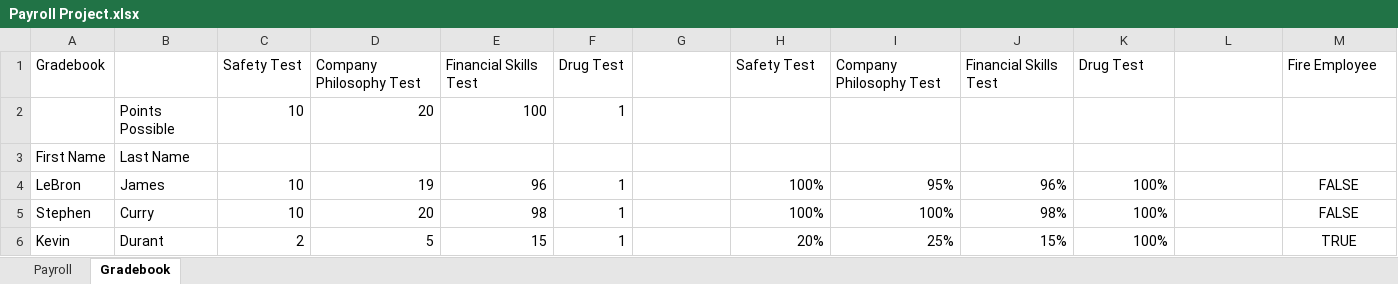
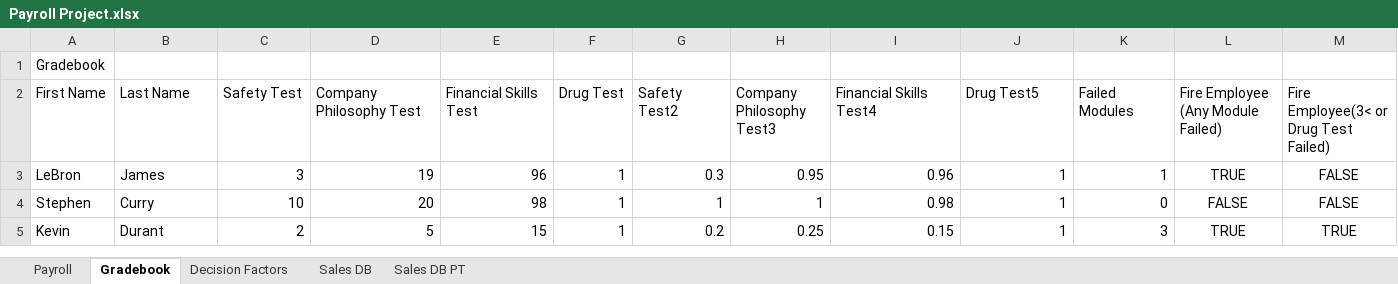
Before and after one commit to Imran-S96/Excel, an Excel workbook: Payroll Project.xlsx, sheet Gradebook, drawn as a sheet; only a part is shown; values as stored, in another font and other column widths than the file's, no borders; charts and pictures and conditional formats and table styles not drawn; removed rows and columns are numbered as before the commit, all else as after; the diff covers the shown part only; the diff names each change by its address in the sheet, - before the commit and + after, or states it on an @@ line.

```diff
--- a/Payroll Project.xlsx (sheet Gradebook)
+++ b/Payroll Project.xlsx (sheet Gradebook)
+sheet tab: Decision Factors
+sheet tab: Sales DB
+sheet tab: Sales DB PT
-C1 (Safety Test): Safety Test
+C1 (Safety Test): (empty)
-D1 (Company Philosophy Test): Company Philosophy Test
+D1 (Company Philosophy Test): (empty)
-E1 (Financial Skills Test): Financial Skills Test
+E1 (Financial Skills Test): (empty)
-F1 (Drug Test): Drug Test
+F1 (Drug Test): (empty)
-H1 (Company Philosophy Test3): Safety Test
+H1 (Company Philosophy Test3): (empty)
-I1 (Financial Skills Test4): Company Philosophy Test
+I1 (Financial Skills Test4): (empty)
-J1 (Drug Test5): Financial Skills Test
+J1 (Drug Test5): (empty)
-K1 (Failed Modules): Drug Test
+K1 (Failed Modules): (empty)
-M1: Fire Employee
+M1: (empty)
-row 2:  | Points Possible | 10 | 20 | 100 | 1
-C2: (empty)
+C2: Safety Test
-D2: (empty)
+D2: Company Philosophy Test
-E2: (empty)
+E2: Financial Skills Test
-F2: (empty)
+F2: Drug Test
-G2: (empty)
+G2: Safety Test2
-H2: (empty)
+H2: Company Philosophy Test3
-I2: (empty)
+I2: Financial Skills Test4
-J2: (empty)
+J2: Drug Test5
-K2: (empty)
+K2: Failed Modules
-L2: (empty)
+L2: Fire Employee (Any Module Failed)
-M2: (empty)
+M2: Fire Employee(3< or Drug Test Failed)
-C3 (Safety Test): 10
+C3 (Safety Test): 3
-G3 (Safety Test2): (empty)
+G3 (Safety Test2): 0.3
-H3 (Company Philosophy Test3): 100%
+H3 (Company Philosophy Test3): 0.95
-I3 (Financial Skills Test4): 95%
+I3 (Financial Skills Test4): 0.96
-J3 (Drug Test5): 96%
+J3 (Drug Test5): 1
-K3 (Failed Modules): 100%
+K3 (Failed Modules): 1
-L3: (empty)
+L3: TRUE
-G4 (Safety Test2): (empty)
+G4 (Safety Test2): 1
-H4 (Company Philosophy Test3): 100%
+H4 (Company Philosophy Test3): 1
-I4 (Financial Skills Test4): 100%
+I4 (Financial Skills Test4): 0.98
-J4 (Drug Test5): 98%
+J4 (Drug Test5): 1
-K4 (Failed Modules): 100%
+K4 (Failed Modules): 0
-L4: (empty)
+L4: FALSE
-G5 (Safety Test2): (empty)
+G5 (Safety Test2): 0.2
-H5 (Company Philosophy Test3): 20%
+H5 (Company Philosophy Test3): 0.25
-I5 (Financial Skills Test4): 25%
+I5 (Financial Skills Test4): 0.15
-J5 (Drug Test5): 15%
+J5 (Drug Test5): 1
-K5 (Failed Modules): 100%
+K5 (Failed Modules): 3
-L5: (empty)
+L5: TRUE
```
Also changed, not shown: 2 added rows and 112 edited cells elsewhere in this sheet, formulas that keep their value, charts or pictures, 1 other file.
